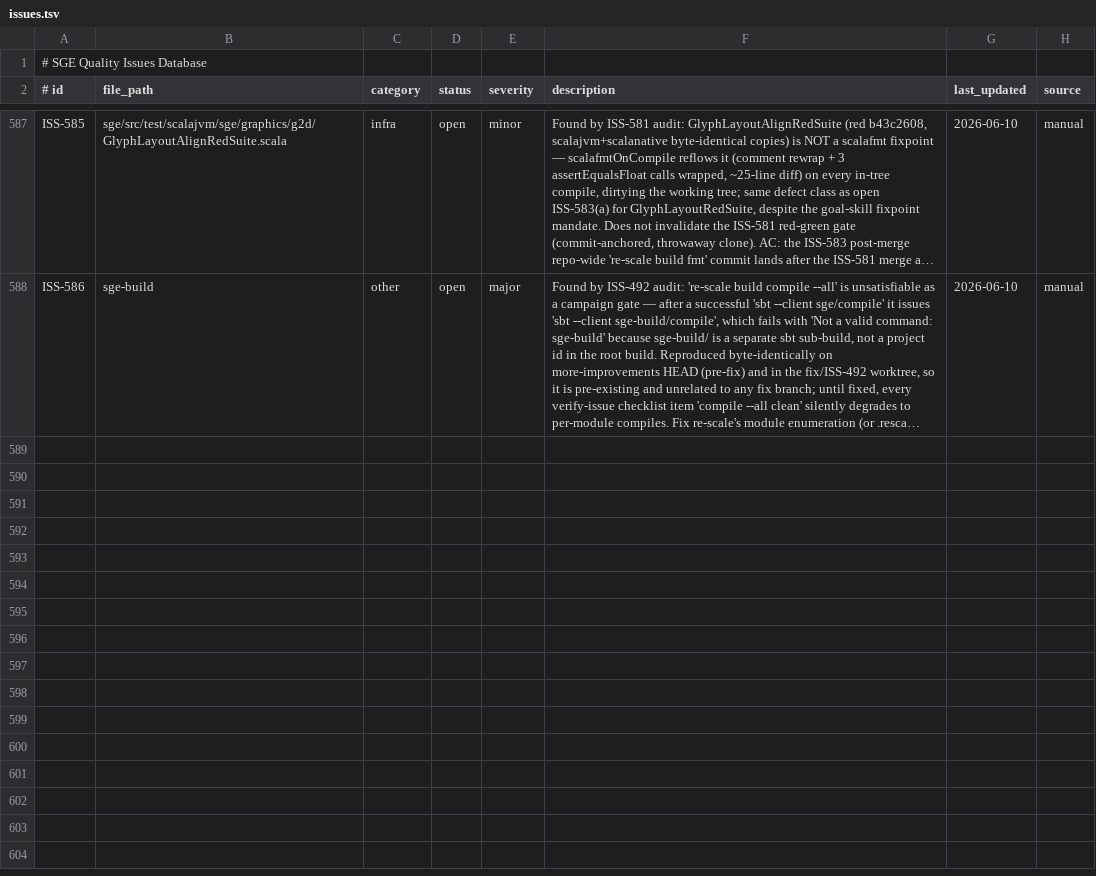
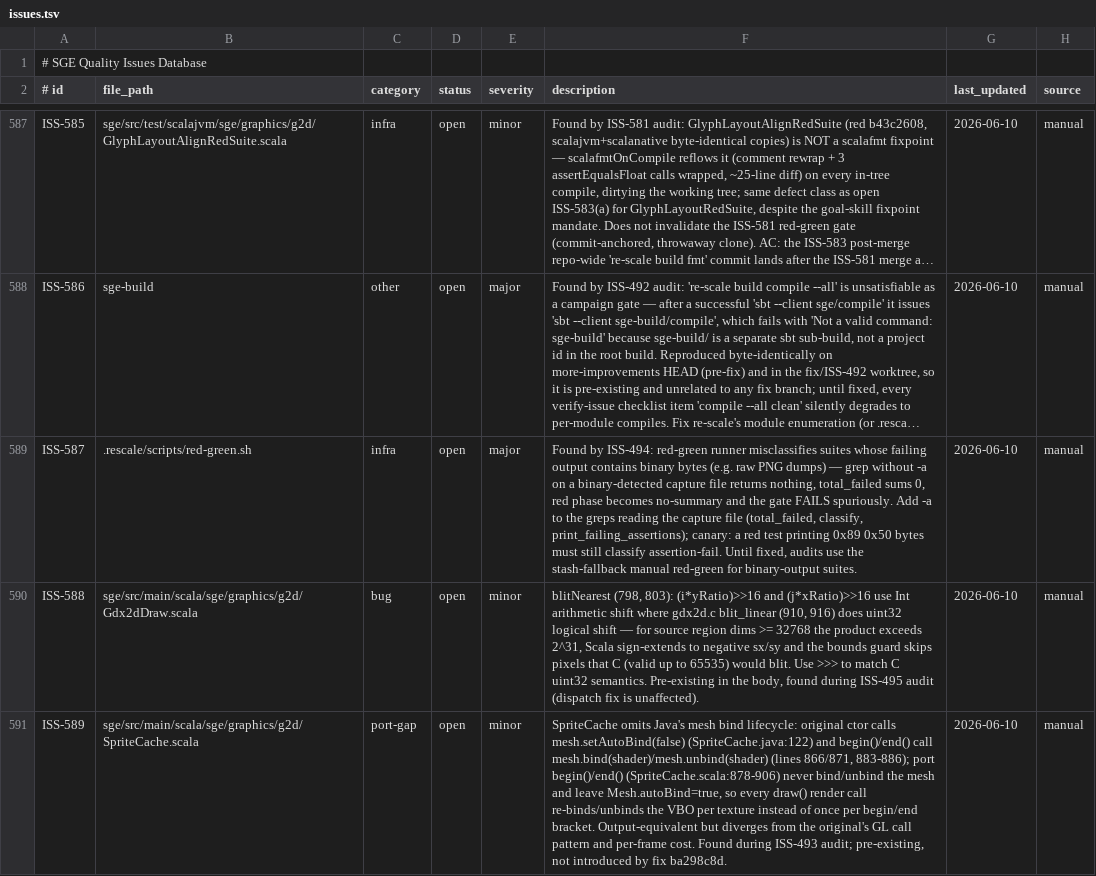
Before and after one commit to kubuszok/sge, a TSV file: .rescale/data/issues.tsv, drawn as a sheet; only a part is shown, gaps mark what is left out; long unchanged cells end in …; the diff covers the shown part only; the diff names each change by its address in the sheet, - before the commit and + after, or states it on an @@ line.

Commit message:
Resolve ISS-494+495; scalafmt fixpoint for new red suites (ISS-591 class); ISS-587..591 rows

```diff
--- a/.rescale/data/issues.tsv
+++ b/.rescale/data/issues.tsv
+row 589: ISS-587 | .rescale/scripts/red-green.sh | infra | open | major | Found by ISS-494: red-green runner misclassifies suites whose failing output contains binary bytes (e.g. raw PNG dumps) — grep without -a on a binary-detected capture file returns nothing, total_failed sums 0, red phase becomes no-summary and the gate FAILS spuriously. Add -a to the greps reading the capture file (total_failed, classify, print_failing_assertions); canary: a red test printing 0x89 0x50 bytes must still classify assertion-fail. Until fixed, audits use the stash-fallback manual red-green for binary-output suites. | 2026-06-10 | manual
+row 590: ISS-588 | sge/src/main/scala/sge/graphics/g2d/Gdx2dDraw.scala | bug | open | minor | blitNearest (798, 803): (i*yRatio)>>16 and (j*xRatio)>>16 use Int arithmetic shift where gdx2d.c blit_linear (910, 916) does uint32 logical shift — for source region dims >= 32768 the product exceeds 2^31, Scala sign-extends to negative sx/sy and the bounds guard skips pixels that C (valid up to 65535) would blit. Use >>> to match C uint32 semantics. Pre-existing in the body, found during ISS-495 audit (dispatch fix is unaffected). | 2026-06-10 | manual
+row 591: ISS-589 | sge/src/main/scala/sge/graphics/g2d/SpriteCache.scala | port-gap | open | minor | SpriteCache omits Java's mesh bind lifecycle: original ctor calls mesh.setAutoBind(false) (SpriteCache.java:122) and begin()/end() call mesh.bind(shader)/mesh.unbind(shader) (lines 866/871, 883-886); port begin()/end() (SpriteCache.scala:878-906) never bind/unbind the mesh and leave Mesh.autoBind=true, so every draw() render call re-binds/unbinds the VBO per texture instead of once per begin/end bracket. Output-equivalent but diverges from the original's GL call pattern and per-frame cost. Found during ISS-493 audit; pre-existing, not introduced by fix ba298c8d. | 2026-06-10 | manual
```
Also changed, not shown: 2 added rows and 4 edited cells elsewhere in this file, 4 other files.
